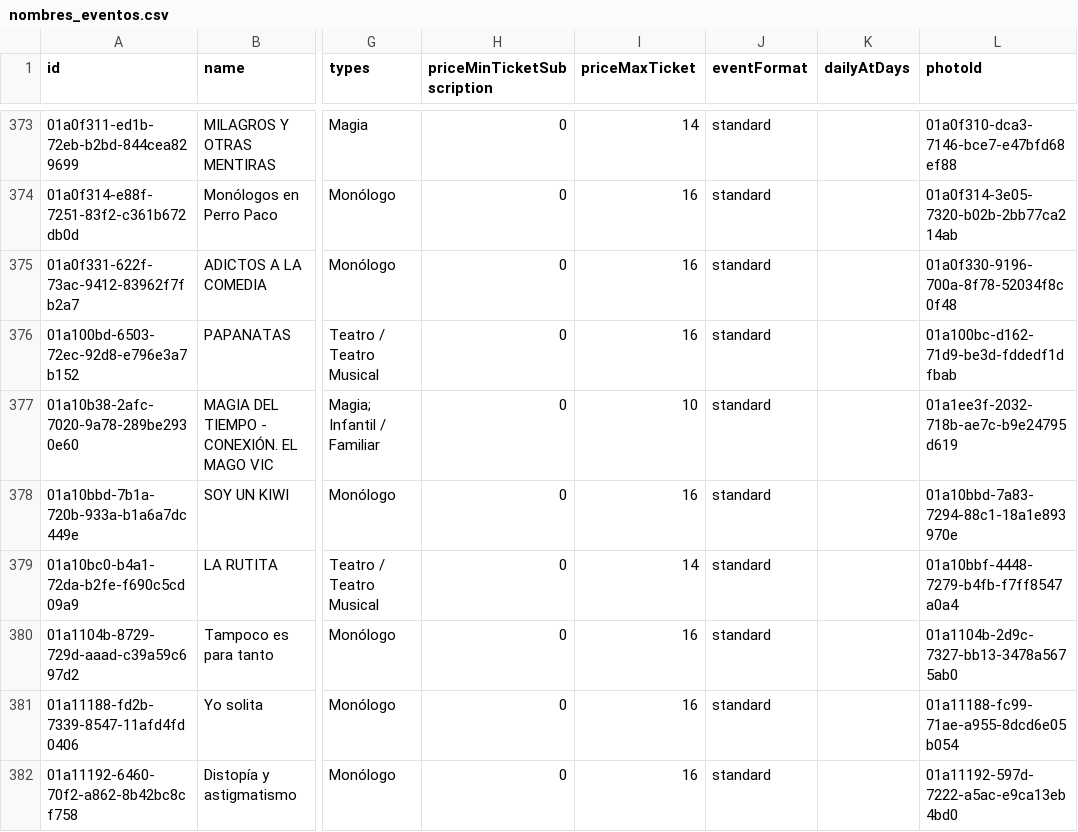
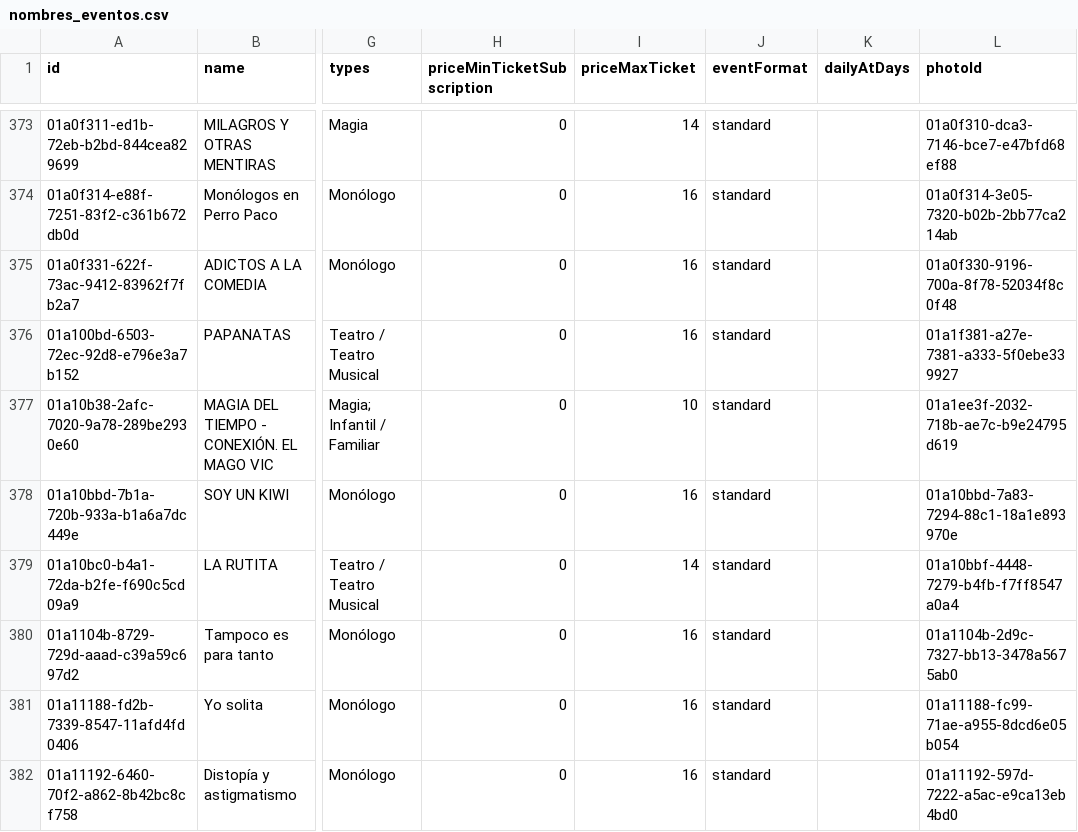
Before and after one commit to valonsot/ScheduleScript, a CSV file: nombres_eventos.csv, drawn as a sheet; only a part is shown, gaps mark what is left out; the diff names each change by its address in the sheet, - before the commit and + after, or states it on an @@ line.

```diff
--- a/nombres_eventos.csv
+++ b/nombres_eventos.csv
-L376 (photoId): 01a100bc-d162-71d9-be3d-fddedf1dfbab
+L376 (photoId): 01a1f381-a27e-7381-a333-5f0ebe339927
```
